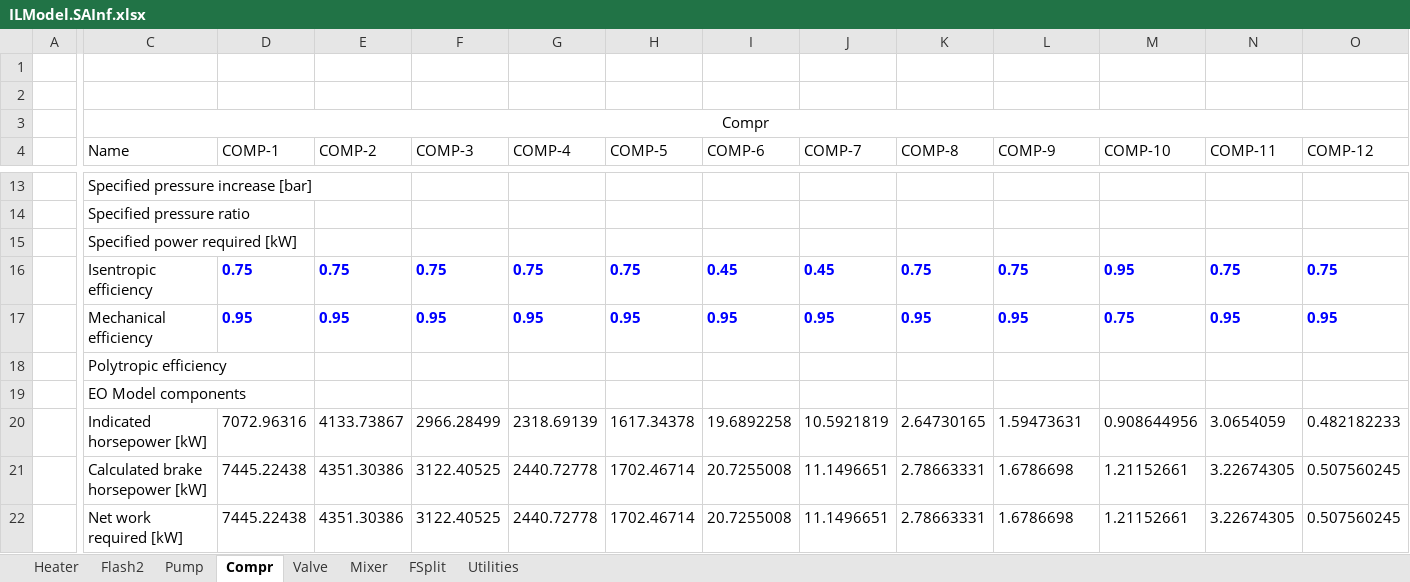
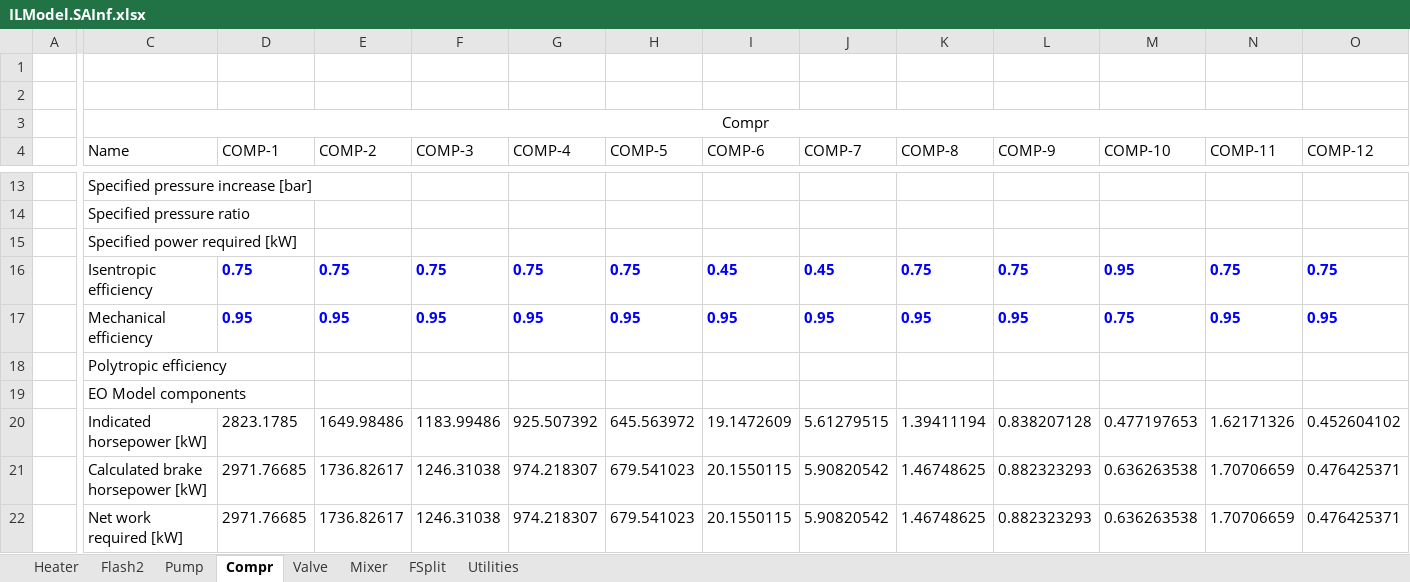
Before and after one commit to abjean-ISU/BulkGastoAtomizedLiquidForDAC_2026, an Excel workbook: IL_Aspen/IL_MCDAInformedModel/ILModel.SAInf.xlsx, sheet Compr, drawn as a sheet; only a part is shown, gaps mark what is left out; values as stored, in another font and other column widths than the file's, no borders; the diff covers the shown part only; the diff names each change by its address in the sheet, - before the commit and + after, or states it on an @@ line.

```diff
--- a/IL_Aspen/IL_MCDAInformedModel/ILModel.SAInf.xlsx (sheet Compr)
+++ b/IL_Aspen/IL_MCDAInformedModel/ILModel.SAInf.xlsx (sheet Compr)
-D20 (COMP-1): 7072.96316
+D20 (COMP-1): 2823.1785
-E20 (COMP-2): 4133.73867
+E20 (COMP-2): 1649.98486
-F20 (COMP-3): 2966.28499
+F20 (COMP-3): 1183.99486
-G20 (COMP-4): 2318.69139
+G20 (COMP-4): 925.507392
-H20 (COMP-5): 1617.34378
+H20 (COMP-5): 645.563972
-I20 (COMP-6): 19.6892258
+I20 (COMP-6): 19.1472609
-J20 (COMP-7): 10.5921819
+J20 (COMP-7): 5.61279515
-K20 (COMP-8): 2.64730165
+K20 (COMP-8): 1.39411194
-L20 (COMP-9): 1.59473631
+L20 (COMP-9): 0.838207128
-M20 (COMP-10): 0.908644956
+M20 (COMP-10): 0.477197653
-N20 (COMP-11): 3.0654059
+N20 (COMP-11): 1.62171326
-O20 (COMP-12): 0.482182233
+O20 (COMP-12): 0.452604102
-D21:D22 (COMP-1): 7445.22438
+D21:D22 (COMP-1): 2971.76685
-E21:E22 (COMP-2): 4351.30386
+E21:E22 (COMP-2): 1736.82617
-F21:F22 (COMP-3): 3122.40525
+F21:F22 (COMP-3): 1246.31038
-G21:G22 (COMP-4): 2440.72778
+G21:G22 (COMP-4): 974.218307
-H21:H22 (COMP-5): 1702.46714
+H21:H22 (COMP-5): 679.541023
-I21:I22 (COMP-6): 20.7255008
+I21:I22 (COMP-6): 20.1550115
-J21:J22 (COMP-7): 11.1496651
+J21:J22 (COMP-7): 5.90820542
-K21:K22 (COMP-8): 2.78663331
+K21:K22 (COMP-8): 1.46748625
-L21:L22 (COMP-9): 1.6786698
+L21:L22 (COMP-9): 0.882323293
-M21:M22 (COMP-10): 1.21152661
+M21:M22 (COMP-10): 0.636263538
-N21:N22 (COMP-11): 3.22674305
+N21:N22 (COMP-11): 1.70706659
-O21:O22 (COMP-12): 0.507560245
+O21:O22 (COMP-12): 0.476425371
```
Also changed, not shown: 231 edited cells elsewhere in this sheet, sheet Heater, sheet Pump, sheet Flash2, sheet Utilities, sheet Mixer, sheet Valve, 1 more sheet, formulas that keep their value, IL_Aspen/IL_MCDAInformedModel/ILStreams.SAInf.xlsx, IL_Aspen/IL_MCDAInformedModel/TEA SAs/ILModel.HighAbsEff.xlsx, 7 other files.
